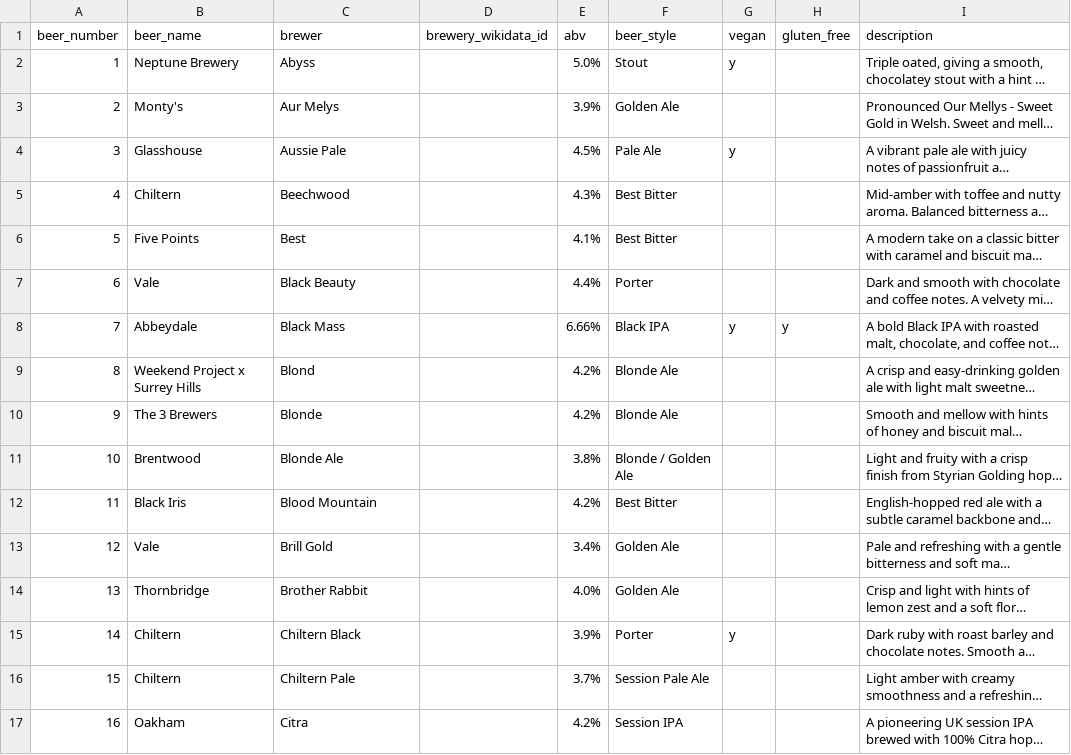
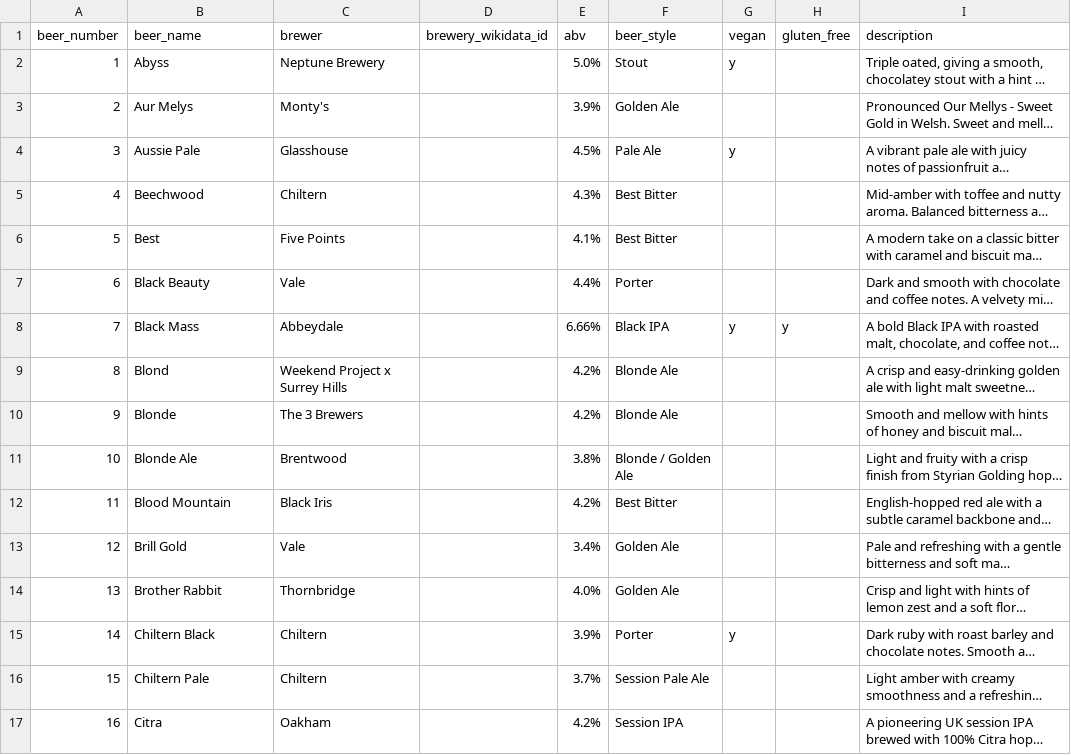
Before and after one commit to guyfawcus/beer-fest.js, a CSV file: public/downloads/ACBF13-2025.csv, drawn as a sheet; only a part is shown; long unchanged cells end in …; the diff covers the shown part only; the diff names each change by its address in the sheet, - before the commit and + after, or states it on an @@ line.

Commit message:
swap name and brewery fields in ACBF13-2025.csv

```diff
--- a/public/downloads/ACBF13-2025.csv
+++ b/public/downloads/ACBF13-2025.csv
-B2 (beer_name): Neptune Brewery
+B2 (beer_name): Abyss
-C2 (brewer): Abyss
+C2 (brewer): Neptune Brewery
-B3 (beer_name): Monty's
+B3 (beer_name): Aur Melys
-C3 (brewer): Aur Melys
+C3 (brewer): Monty's
-B4 (beer_name): Glasshouse
+B4 (beer_name): Aussie Pale
-C4 (brewer): Aussie Pale
+C4 (brewer): Glasshouse
-B5 (beer_name): Chiltern
+B5 (beer_name): Beechwood
-C5 (brewer): Beechwood
+C5 (brewer): Chiltern
-B6 (beer_name): Five Points
+B6 (beer_name): Best
-C6 (brewer): Best
+C6 (brewer): Five Points
-B7 (beer_name): Vale
+B7 (beer_name): Black Beauty
-C7 (brewer): Black Beauty
+C7 (brewer): Vale
-B8 (beer_name): Abbeydale
+B8 (beer_name): Black Mass
-C8 (brewer): Black Mass
+C8 (brewer): Abbeydale
-B9 (beer_name): Weekend Project x Surrey Hills
+B9 (beer_name): Blond
-C9 (brewer): Blond
+C9 (brewer): Weekend Project x Surrey Hills
-B10 (beer_name): The 3 Brewers
+B10 (beer_name): Blonde
-C10 (brewer): Blonde
+C10 (brewer): The 3 Brewers
-B11 (beer_name): Brentwood
+B11 (beer_name): Blonde Ale
-C11 (brewer): Blonde Ale
+C11 (brewer): Brentwood
-B12 (beer_name): Black Iris
+B12 (beer_name): Blood Mountain
-C12 (brewer): Blood Mountain
+C12 (brewer): Black Iris
-B13 (beer_name): Vale
+B13 (beer_name): Brill Gold
-C13 (brewer): Brill Gold
+C13 (brewer): Vale
-B14 (beer_name): Thornbridge
+B14 (beer_name): Brother Rabbit
-C14 (brewer): Brother Rabbit
+C14 (brewer): Thornbridge
-B15 (beer_name): Chiltern
+B15 (beer_name): Chiltern Black
-C15 (brewer): Chiltern Black
+C15 (brewer): Chiltern
-B16 (beer_name): Chiltern
+B16 (beer_name): Chiltern Pale
-C16 (brewer): Chiltern Pale
+C16 (brewer): Chiltern
-B17 (beer_name): Oakham
+B17 (beer_name): Citra
-C17 (brewer): Citra
+C17 (brewer): Oakham
```
Also changed, not shown: 112 edited cells elsewhere in this file.
